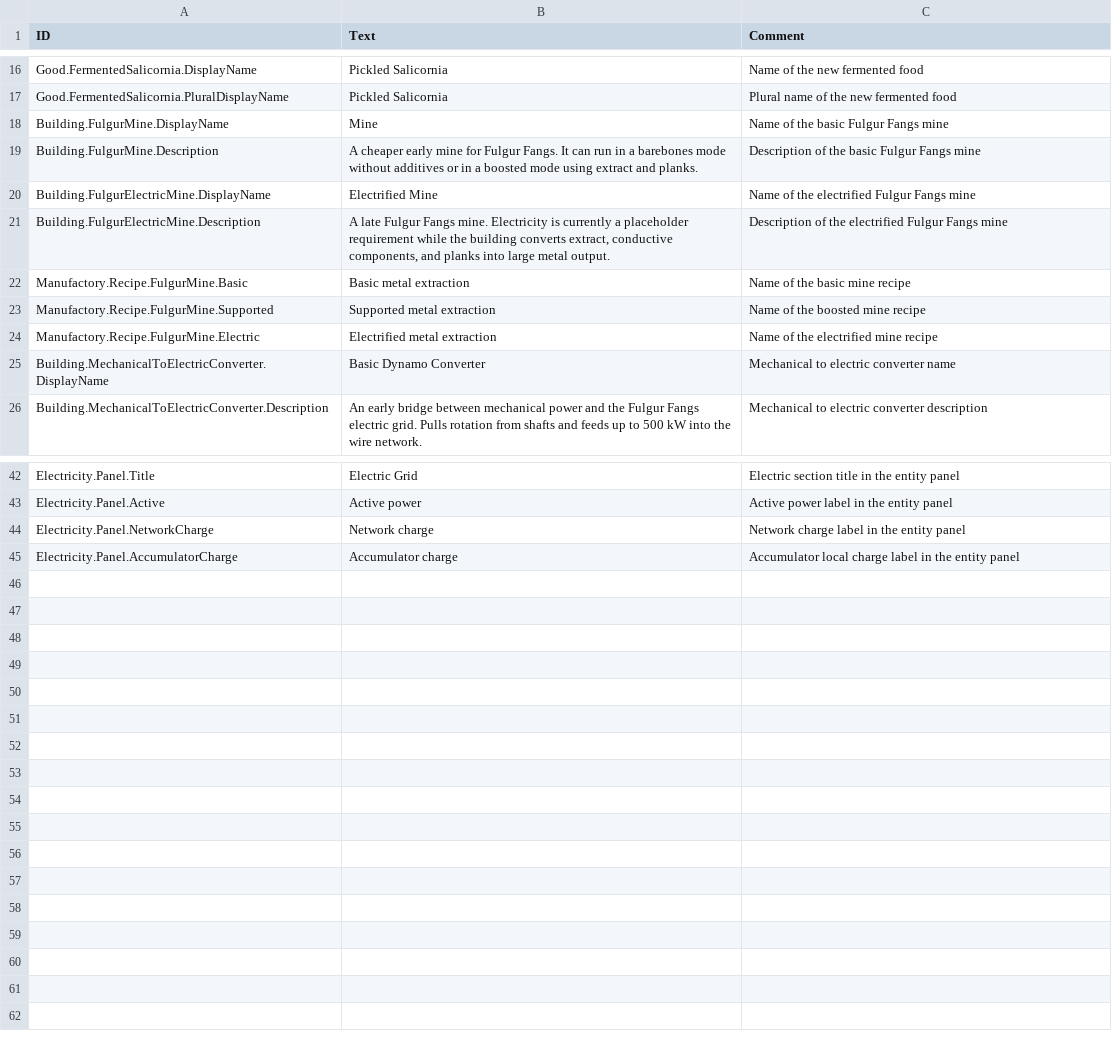
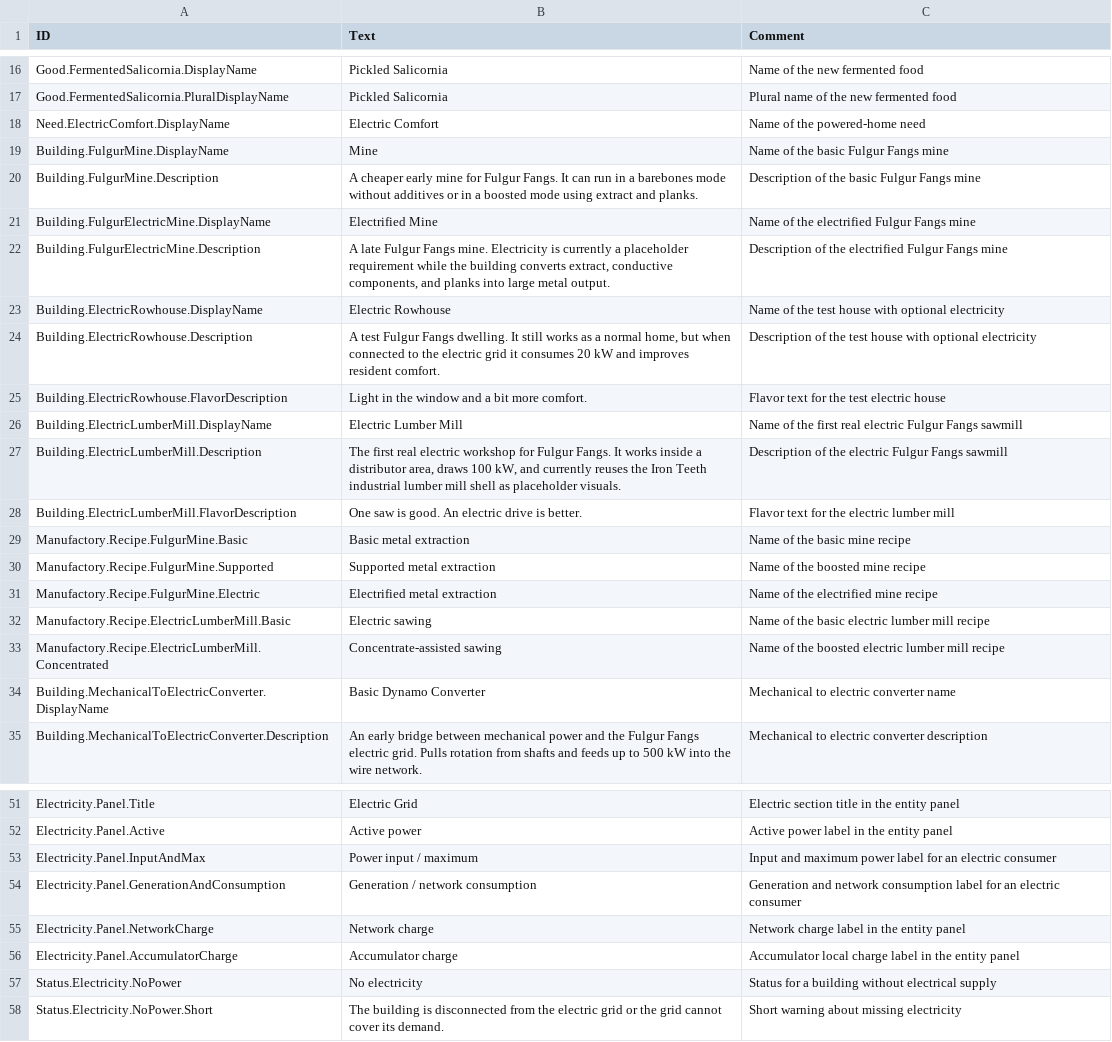
Before and after one commit to dmitryplyaskin/Fulgur-Fangs_Timberborn-mod, a CSV file: version-1.0/Localizations/enUS.csv, drawn as a sheet; only a part is shown, gaps mark what is left out; the diff names each change by its address in the sheet, - before the commit and + after, or states it on an @@ line.

```diff
--- a/version-1.0/Localizations/enUS.csv
+++ b/version-1.0/Localizations/enUS.csv
+row 18: Need.ElectricComfort.DisplayName | Electric Comfort | Name of the powered-home need
+row 23: Building.ElectricRowhouse.DisplayName | Electric Rowhouse | Name of the test house with optional electricity
+row 24: Building.ElectricRowhouse.Description | A test Fulgur Fangs dwelling. It still works as a normal home, but when connected to the electric grid it consumes 20 kW and improves resident comfort. | Description of the test house with optional electricity
+row 25: Building.ElectricRowhouse.FlavorDescription | Light in the window and a bit more comfort. | Flavor text for the test electric house
+row 26: Building.ElectricLumberMill.DisplayName | Electric Lumber Mill | Name of the first real electric Fulgur Fangs sawmill
+row 27: Building.ElectricLumberMill.Description | The first real electric workshop for Fulgur Fangs. It works inside a distributor area, draws 100 kW, and currently reuses the Iron Teeth industrial lumber mill shell as placeholder visuals. | Description of the electric Fulgur Fangs sawmill
+row 28: Building.ElectricLumberMill.FlavorDescription | One saw is good. An electric drive is better. | Flavor text for the electric lumber mill
+row 32: Manufactory.Recipe.ElectricLumberMill.Basic | Electric sawing | Name of the basic electric lumber mill recipe
+row 33: Manufactory.Recipe.ElectricLumberMill.Concentrated | Concentrate-assisted sawing | Name of the boosted electric lumber mill recipe
+row 53: Electricity.Panel.InputAndMax | Power input / maximum | Input and maximum power label for an electric consumer
+row 54: Electricity.Panel.GenerationAndConsumption | Generation / network consumption | Generation and network consumption label for an electric consumer
+row 57: Status.Electricity.NoPower | No electricity | Status for a building without electrical supply
+row 58: Status.Electricity.NoPower.Short | The building is disconnected from the electric grid or the grid cannot cover its demand. | Short warning about missing electricity
```
Also changed, not shown: version-1.0/Localizations/ruRU.csv, 40 other files.
